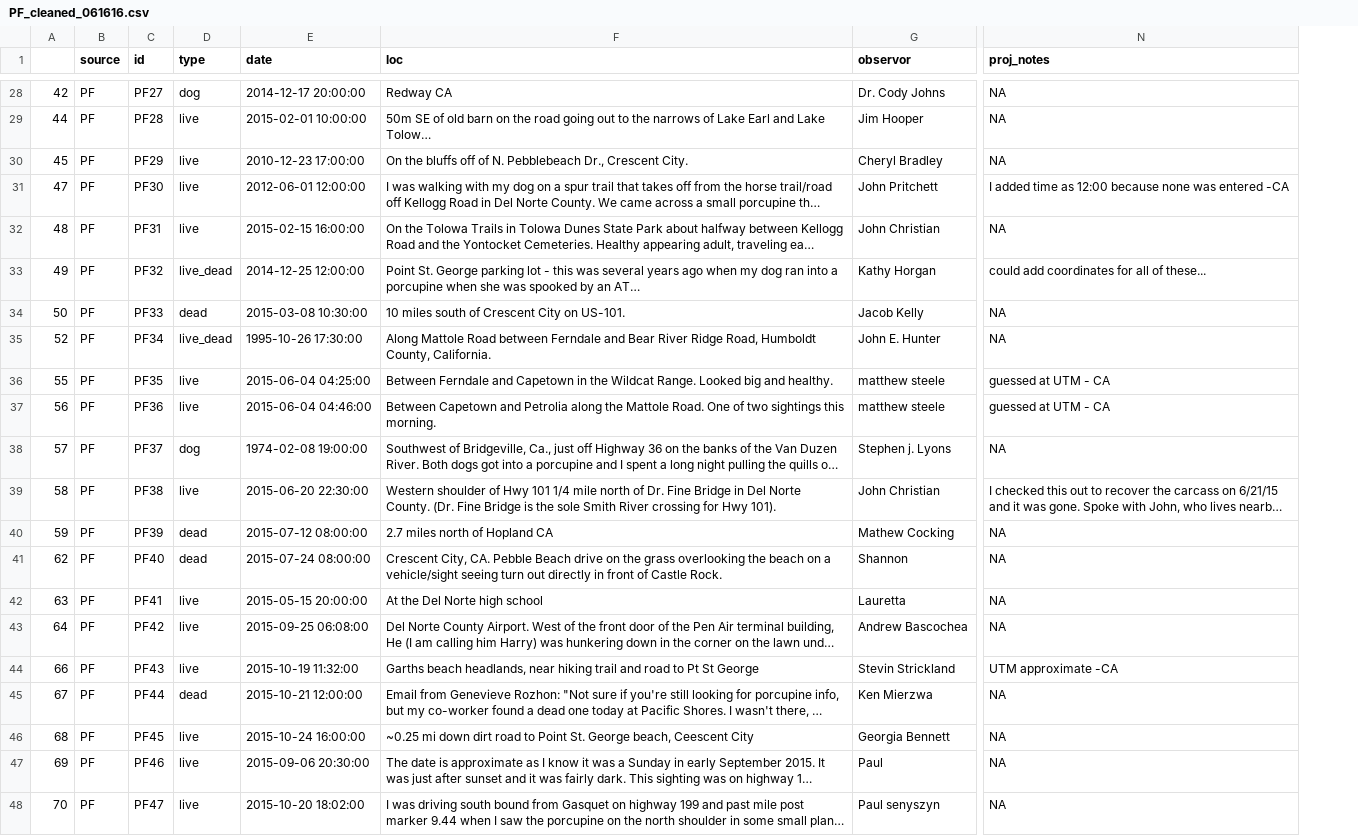
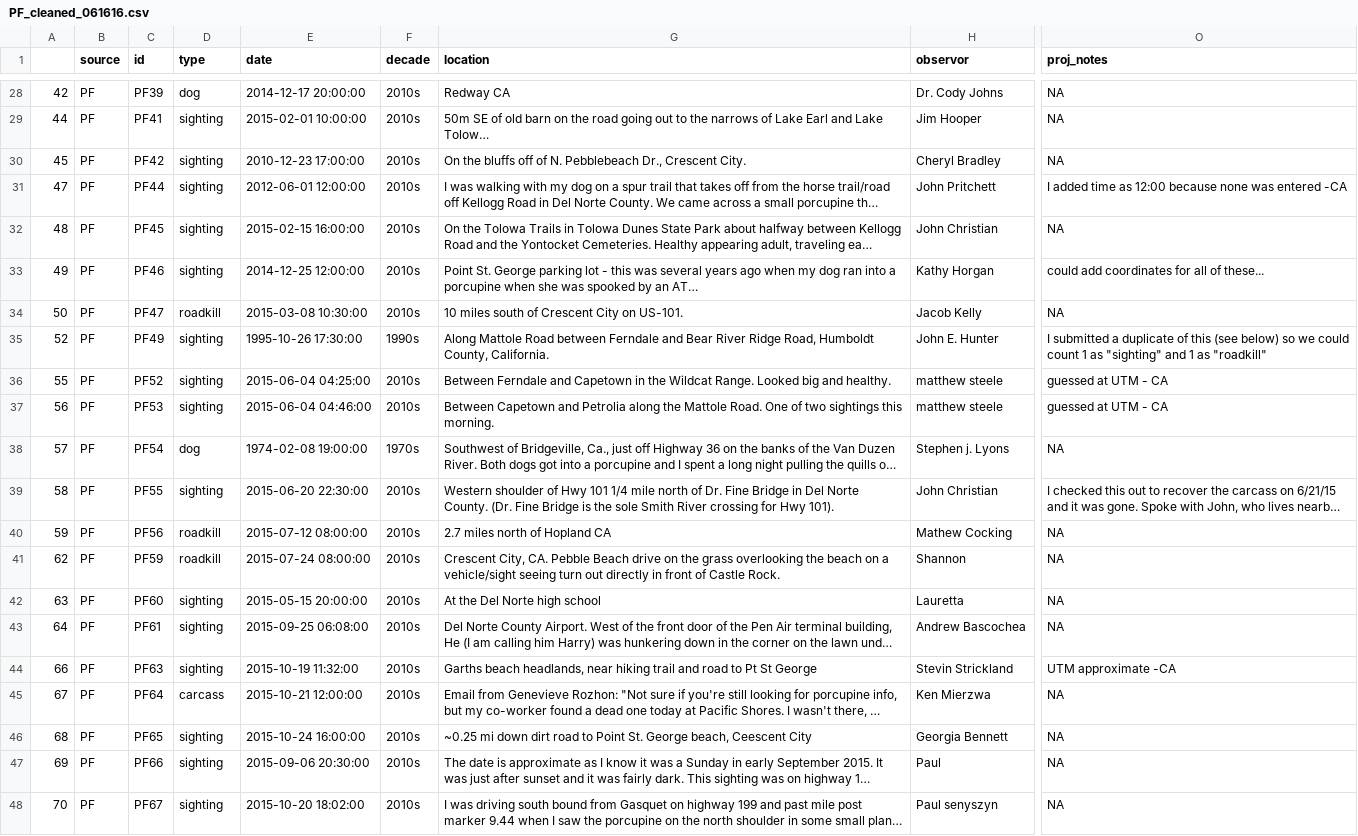
Before and after one commit to appelc/porc_note, a CSV file: Spreadsheets/PF_cleaned_061616.csv, drawn as a sheet; only a part is shown, gaps mark what is left out; long unchanged cells end in …; addresses are those after the commit; the diff covers the shown part only; the diff names each change by its address in the sheet, - before the commit and + after, or states it on an @@ line.

```diff
--- a/Spreadsheets/PF_cleaned_061616.csv
+++ b/Spreadsheets/PF_cleaned_061616.csv
+column F (decade), rows 28-48: 2010s | 2010s | 2010s | 2010s | 2010s | 2010s | 2010s | 1990s | 2010s | 2010s | 1970s | 2010s | 2010s | 2010s | 2010s | 2010s | 2010s | 2010s | 2010s | 2010s | 2010s
-G1: loc
+G1: location
-C28 (id): PF27
+C28 (id): PF39
-C29 (id): PF28
+C29 (id): PF41
-D29:D32 (type): live
+D29:D32 (type): sighting
-C30 (id): PF29
+C30 (id): PF42
-C31 (id): PF30
+C31 (id): PF44
-C32 (id): PF31
+C32 (id): PF45
-C33 (id): PF32
+C33 (id): PF46
-D33 (type): live_dead
+D33 (type): sighting
-C34 (id): PF33
+C34 (id): PF47
-D34 (type): dead
+D34 (type): roadkill
-C35 (id): PF34
+C35 (id): PF49
-D35 (type): live_dead
+D35 (type): sighting
-O35 (proj_notes): NA
+O35 (proj_notes): I submitted a duplicate of this (see below) so we could count 1 as "sighting" and 1 as "roadkill"
-C36 (id): PF35
+C36 (id): PF52
-D36:D37 (type): live
+D36:D37 (type): sighting
-C37 (id): PF36
+C37 (id): PF53
-C38 (id): PF37
+C38 (id): PF54
-C39 (id): PF38
+C39 (id): PF55
-D39 (type): live
+D39 (type): sighting
-C40 (id): PF39
+C40 (id): PF56
-D40:D41 (type): dead
+D40:D41 (type): roadkill
-C41 (id): PF40
+C41 (id): PF59
-C42 (id): PF41
+C42 (id): PF60
-D42:D44 (type): live
+D42:D44 (type): sighting
-C43 (id): PF42
+C43 (id): PF61
-C44 (id): PF43
+C44 (id): PF63
-C45 (id): PF44
+C45 (id): PF64
-D45 (type): dead
+D45 (type): carcass
-C46 (id): PF45
+C46 (id): PF65
-D46:D48 (type): live
+D46:D48 (type): sighting
-C47 (id): PF46
+C47 (id): PF66
-C48 (id): PF47
+C48 (id): PF67
```
Also changed, not shown: 1 added row and 82 edited cells elsewhere in this file, 12 other files.
